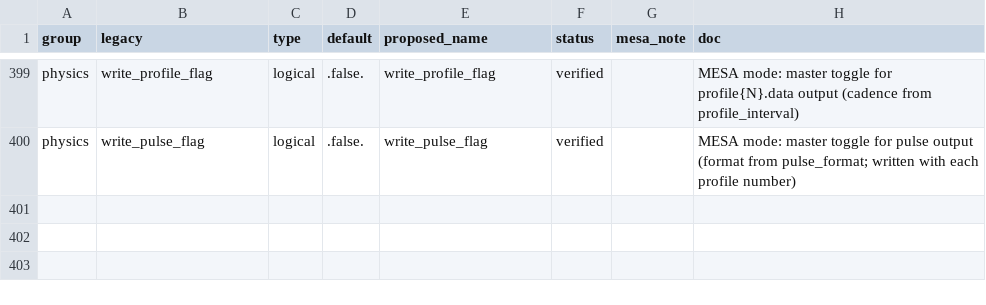
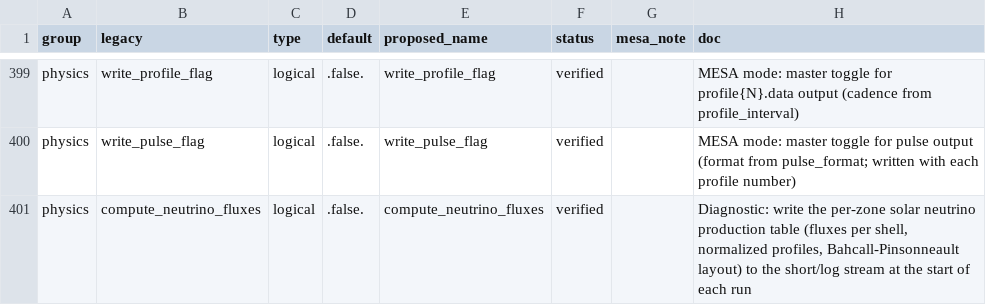
Before and after one commit to parallelpro/yrec, a TSV file: src/defaults/controls_registry.tsv, drawn as a sheet; only a part is shown, gaps mark what is left out.

Commit message:
core/ phase 1: fix inherited stop-disarm bug; neutrino table becomes opt-in feature
Two changes to the drivers plus cleanup:

1. Fixed a bug inherited from the original F77 (MHP 10/24 generalized
   stop conditions): when a starting model's central X was already
   below central_hydrogen_stop, the disarm block negated
   central_deuterium_stop instead of the hydrogen stop it had just
   tested -- so the X stop stayed armed (halting the run after one
   model) while the D stop was silently corrupted. The X and Y disarm
   messages also printed the deuterium values. No pinned case sets
   abundance stops, so the regression gates are unaffected.

2. The LNUTAB per-zone neutrino table (97 lines dead in run_yrec
   behind a hardcoded .false. since 2004) is resurrected as a real
   opt-in diagnostic: new control compute_neutrino_fluxes (default
   .false., registry + generated reader/defaults), implemented in
   core/neutrino_flux_table.f90 and called once per kind card after
   starin. The dead block had bit-rotted and needed fixes on
   resurrection, documented in the file header: engeb received
   uninitialized locals in the deuterium/shell-index slots (now
   xa(i_h2,k) and the zone index -- true in the original F77 too);
   it overwrote star%m/star%dm with its own integration weights (now
   local arrays); output went to bare unit 76 (a stray fort.76) and
   stdout (now the short/log stream); and the flux normalization
   divided by zero for models with no active source (now guarded).
   Smoke-tested: solar run with the flag on writes the per-shell and
   totals sections to the log.

   engeb's internal phase compute_neutrino_fluxes renamed to
   compute_neutrino_emission (collided with the new control name).

3. Scar cleanup in run_yrec (60 blank lines from declaration
   removals, duplicated SAVE, ~25 locals orphaned by the block move,
   unused imports) and evolve_step (unreachable step_status tail from
   the goto conversion).

Legacy outputs byte-identical (gate2); inlist-convert, MESA-output,
and re-entry tests pass.

Assisted by Claude

```diff
--- a/src/defaults/controls_registry.tsv
+++ b/src/defaults/controls_registry.tsv
@@ -400 +400,2 @@ physics	write_profile_flag	logical	.false.	write_profile_flag	verified		MESA mod
 physics	write_pulse_flag	logical	.false.	write_pulse_flag	verified		MESA mode: master toggle for pulse output (format from pulse_format; written with each profile number)
+physics	compute_neutrino_fluxes	logical	.false.	compute_neutrino_fluxes	verified		Diagnostic: write the per-zone solar neutrino production table (fluxes per shell, normalized profiles, Bahcall-Pinsonneault layout) to the short/log stream at the start of each run
```
Also changed, not shown: 8 other files.
